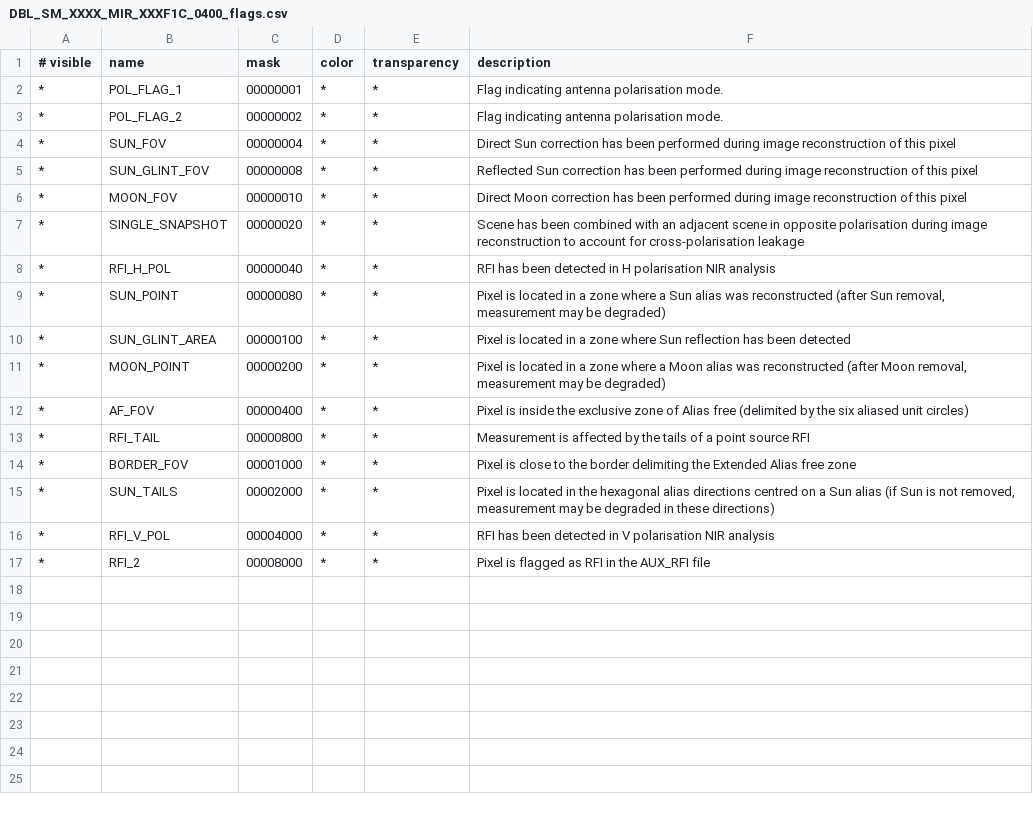
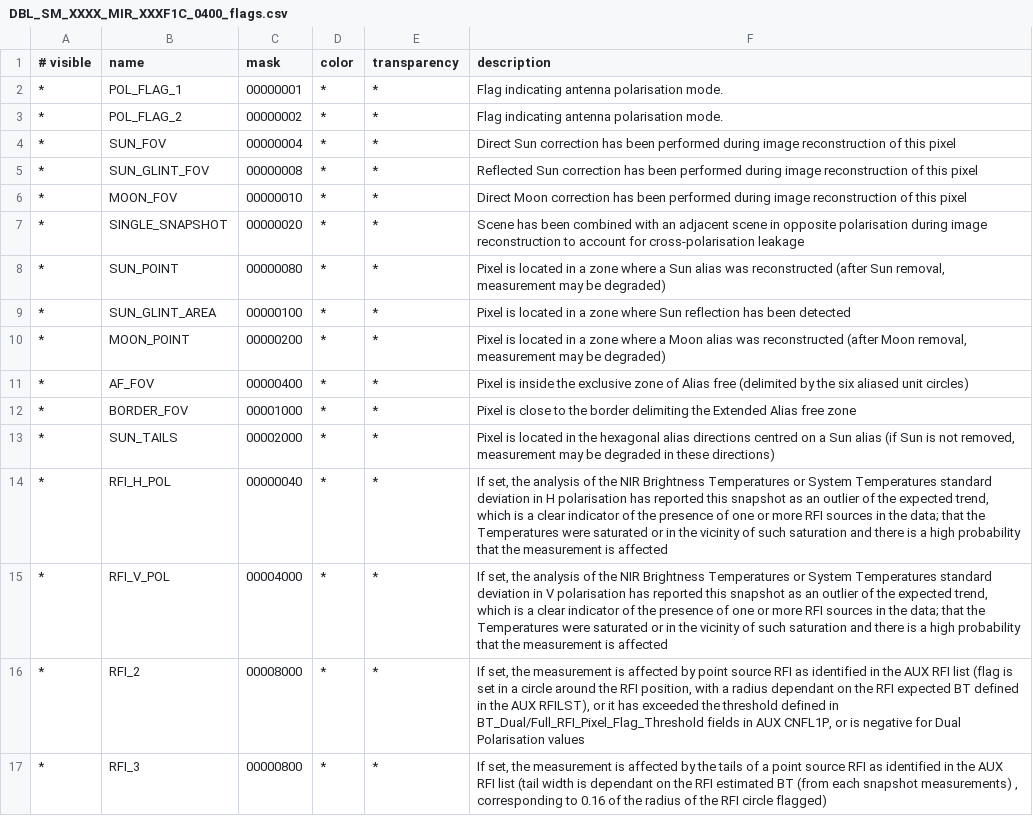
Before and after one commit to bcdev/smos-box, a CSV file: smos-reader/src/main/resources/org/esa/beam/dataio/smos/dddb/flags/MIR_/XXXF1C/DBL_SM_XXXX_MIR_XXXF1C_0400_flags.csv, drawn as a sheet.

```diff
--- a/smos-reader/src/main/resources/org/esa/beam/dataio/smos/dddb/flags/MIR_/XXXF1C/DBL_SM_XXXX_MIR_XXXF1C_0400_flags.csv
+++ b/smos-reader/src/main/resources/org/esa/beam/dataio/smos/dddb/flags/MIR_/XXXF1C/DBL_SM_XXXX_MIR_XXXF1C_0400_flags.csv
@@ -7,3 +7,2 @@
   *       | SINGLE_SNAPSHOT       | 00000020 | *     | *            | Scene has been combined with an adjacent scene in opposite polarisation during image reconstruction to account for cross-polarisation leakage
-  *       | RFI_H_POL             | 00000040 | *     | *            | RFI has been detected in H polarisation NIR analysis
   *       | SUN_POINT             | 00000080 | *     | *            | Pixel is located in a zone where a Sun alias was reconstructed (after Sun removal, measurement may be degraded)
@@ -12,6 +11,7 @@
   *       | AF_FOV                | 00000400 | *     | *            | Pixel is inside the exclusive zone of Alias free (delimited by the six aliased unit circles)
-  *       | RFI_TAIL              | 00000800 | *     | *            | Measurement is affected by the tails of a point source RFI
   *       | BORDER_FOV            | 00001000 | *     | *            | Pixel is close to the border delimiting the Extended Alias free zone
   *       | SUN_TAILS             | 00002000 | *     | *            | Pixel is located in the hexagonal alias directions centred on a Sun alias (if Sun is not removed, measurement may be degraded in these directions)
-  *       | RFI_V_POL             | 00004000 | *     | *            | RFI has been detected in V polarisation NIR analysis
-  *       | RFI_2                 | 00008000 | *     | *            | Pixel is flagged as RFI in the AUX_RFI file
+  *       | RFI_H_POL             | 00000040 | *     | *            | If set, the analysis of the NIR Brightness Temperatures or System Temperatures standard deviation in H polarisation has reported this snapshot as an outlier of the expected trend, which is a clear indicator of the presence of one or more RFI sources in the data; that the Temperatures were saturated or in the vicinity of such saturation and there is a high probability that the measurement is affected
+  *       | RFI_V_POL             | 00004000 | *     | *            | If set, the analysis of the NIR Brightness Temperatures or System Temperatures standard deviation in V polarisation has reported this snapshot as an outlier of the expected trend, which is a clear indicator of the presence of one or more RFI sources in the data; that the Temperatures were saturated or in the vicinity of such saturation and there is a high probability that the measurement is affected
+  *       | RFI_2                 | 00008000 | *     | *            | If set, the measurement is affected by point source RFI as identified in the AUX RFI list (flag is set in a circle around the RFI position, with a radius dependant on the RFI expected BT defined in the AUX RFILST), or it has exceeded the threshold defined in BT_Dual/Full_RFI_Pixel_Flag_Threshold fields in AUX CNFL1P, or is negative for Dual Polarisation values
+  *       | RFI_3                 | 00000800 | *     | *            | If set, the measurement is affected by the tails of a point source RFI as identified in the AUX RFI list (tail width is dependant on the RFI estimated BT (from each snapshot measurements) , corresponding to 0.16 of the radius of the RFI circle flagged)
```
Also changed, not shown: smos-reader/src/main/resources/org/esa/beam/dataio/smos/dddb/flags/MIR_/XXXD1C/DBL_SM_XXXX_MIR_XXXD1C_0400_flags.csv.
